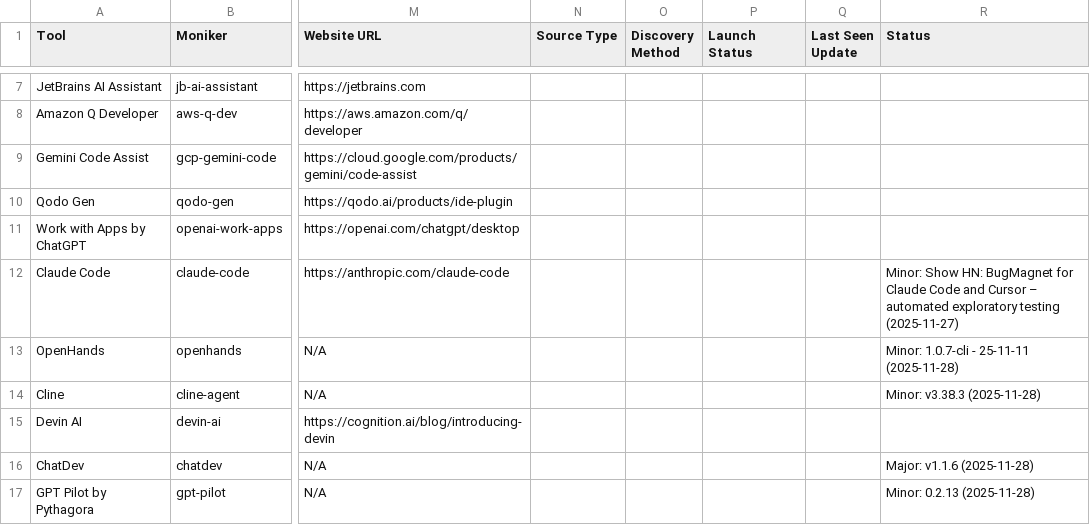
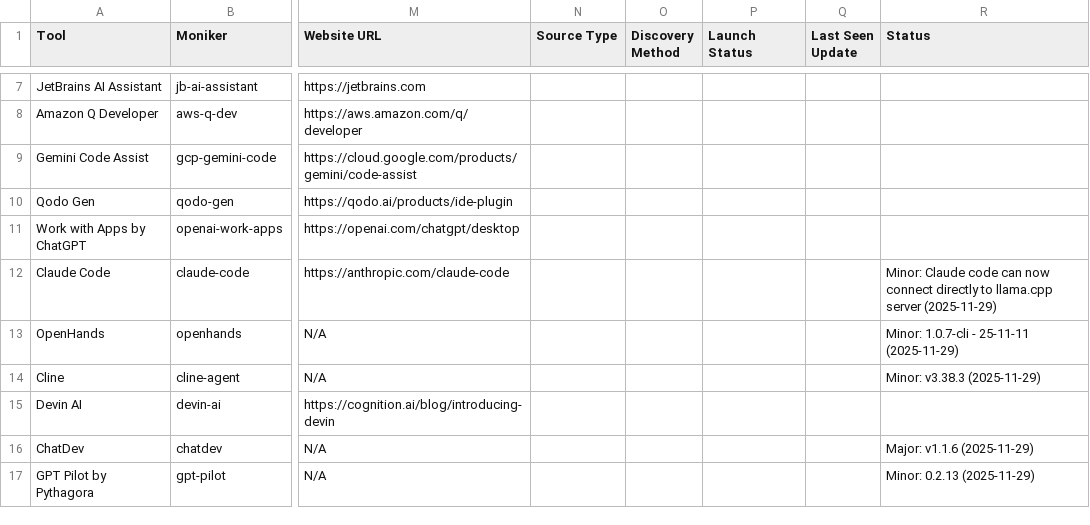
Before and after one commit to uberpu-ntiva/prindle-sprick-ai, a CSV file: data/tools.csv, drawn as a sheet; only a part is shown, gaps mark what is left out; the diff covers the shown part only; the diff names each change by its address in the sheet, - before the commit and + after, or states it on an @@ line.

```diff
--- a/data/tools.csv
+++ b/data/tools.csv
-R12 (Status): Minor: Show HN: BugMagnet for Claude Code and Cursor – automated exploratory testing (2025-11-27)
+R12 (Status): Minor: Claude code can now connect directly to llama.cpp server (2025-11-29)
-R13 (Status): Minor: 1.0.7-cli - 25-11-11 (2025-11-28)
+R13 (Status): Minor: 1.0.7-cli - 25-11-11 (2025-11-29)
-R14 (Status): Minor: v3.38.3 (2025-11-28)
+R14 (Status): Minor: v3.38.3 (2025-11-29)
-R16 (Status): Major: v1.1.6 (2025-11-28)
+R16 (Status): Major: v1.1.6 (2025-11-29)
-R17 (Status): Minor: 0.2.13 (2025-11-28)
+R17 (Status): Minor: 0.2.13 (2025-11-29)
```
Also changed, not shown: 5 added rows and 6 edited cells elsewhere in this file, 10 other files.
